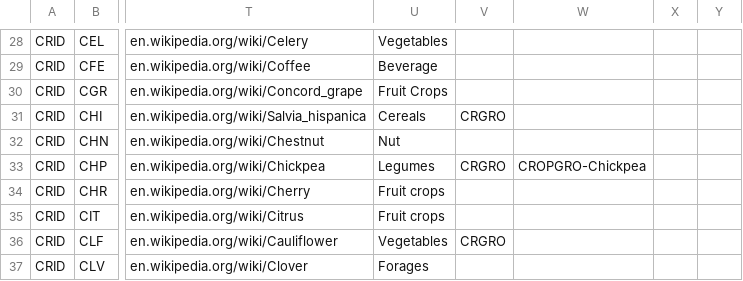
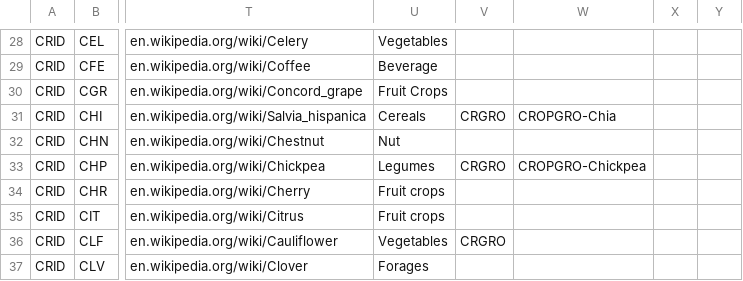
Before and after one commit to DSSAT/icasa-mvl, a CSV file: src/main/resources/icasa-mvl/crop_codes.csv, drawn as a sheet; only a part is shown, gaps mark what is left out; the diff names each change by its address in the sheet, - before the commit and + after, or states it on an @@ line.

```diff
--- a/src/main/resources/icasa-mvl/crop_codes.csv
+++ b/src/main/resources/icasa-mvl/crop_codes.csv
-W31: (empty)
+W31: CROPGRO-Chia
```
Also changed, not shown: src/main/resources/icasa-mvl/Measured_data.csv, src/main/resources/icasa-mvl/management_codes.csv.
